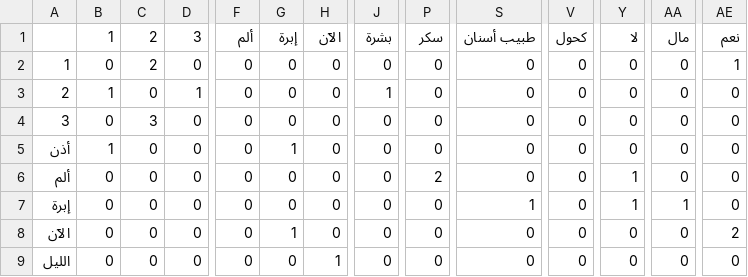
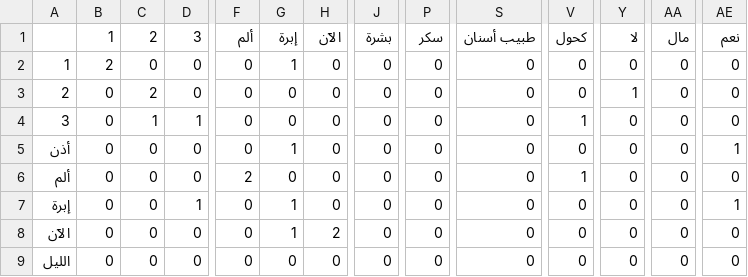
Before and after one commit to samia-djafi/model-sign-bridge, a CSV file: artifacts/reports/confusion_matrix.csv, drawn as a sheet; only a part is shown, gaps mark what is left out; the diff covers the shown part only; the diff names each change by its address in the sheet, - before the commit and + after, or states it on an @@ line.

Commit message:
docs: update evaluation confusion matrix report

```diff
--- a/artifacts/reports/confusion_matrix.csv
+++ b/artifacts/reports/confusion_matrix.csv
-B2 (1): 0
+B2 (1): 2
-C2 (2): 2
+C2 (2): 0
-G2 (إبرة): 0
+G2 (إبرة): 1
-AE2 (نعم): 1
+AE2 (نعم): 0
-B3 (1): 1
+B3 (1): 0
-C3 (2): 0
+C3 (2): 2
-D3 (3): 1
+D3 (3): 0
-J3 (بشرة): 1
+J3 (بشرة): 0
-Y3 (لا): 0
+Y3 (لا): 1
-C4 (2): 3
+C4 (2): 1
-D4 (3): 0
+D4 (3): 1
-V4 (كحول): 0
+V4 (كحول): 1
-B5 (1): 1
+B5 (1): 0
-AE5 (نعم): 0
+AE5 (نعم): 1
-F6 (ألم): 0
+F6 (ألم): 2
-P6 (سكر): 2
+P6 (سكر): 0
-V6 (كحول): 0
+V6 (كحول): 1
-Y6:Y7 (لا): 1
+Y6:Y7 (لا): 0
-D7 (3): 0
+D7 (3): 1
-G7 (إبرة): 0
+G7 (إبرة): 1
-S7 (طبيب أسنان): 1
+S7 (طبيب أسنان): 0
-AA7 (مال): 1
+AA7 (مال): 0
-AE7 (نعم): 0
+AE7 (نعم): 1
-H8 (الآن): 0
+H8 (الآن): 2
-AE8 (نعم): 2
+AE8 (نعم): 0
-H9 (الآن): 1
+H9 (الآن): 0
```
Also changed, not shown: 95 edited cells elsewhere in this file.
